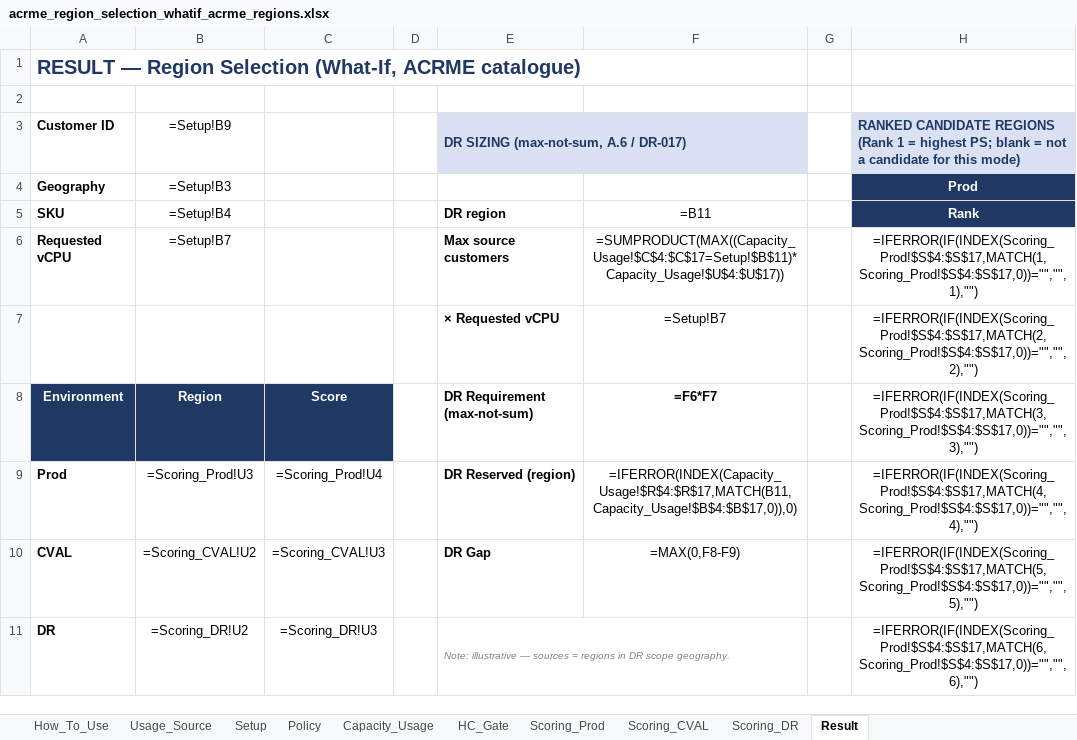
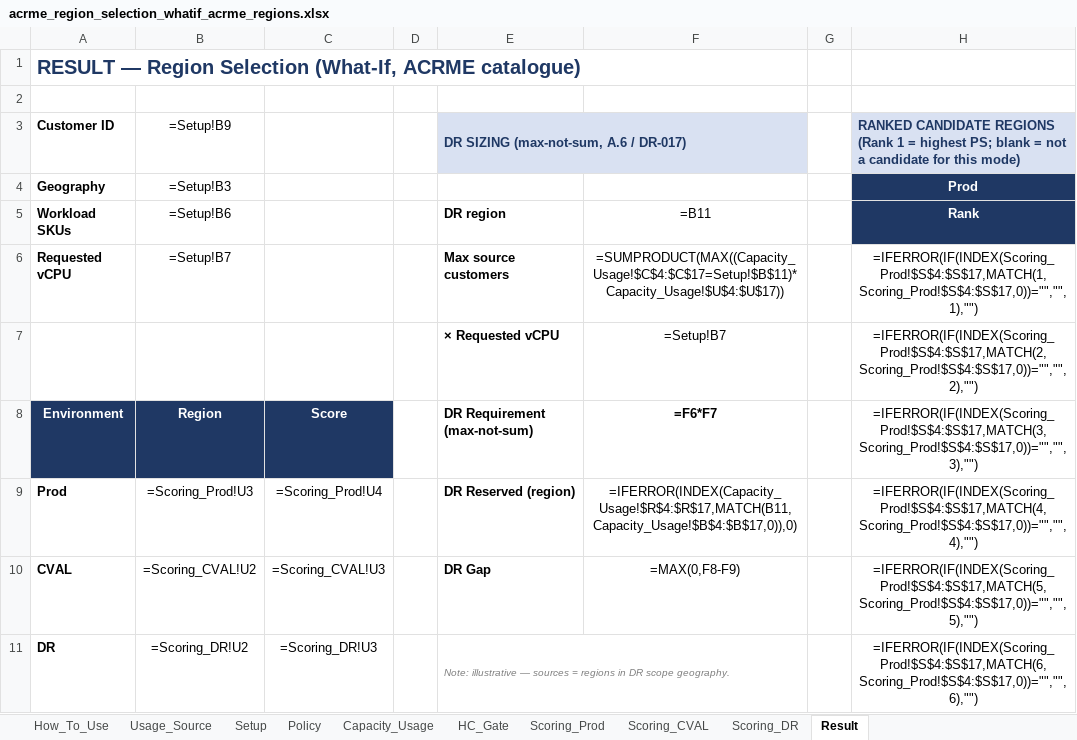
Before and after one commit to vishnu4573/acrme-capacity-reservation, an Excel workbook: Mockups/acrme_region_selection_whatif_acrme_regions.xlsx, sheet Result, drawn as a sheet; only a part is shown; values as stored, in another font and other column widths than the file's, no borders; formulas without a stored value are shown as written; charts and pictures and conditional formats not drawn; the diff names each change by its address in the sheet, - before the commit and + after, or states it on an @@ line.

Commit message:
Setup: multi-SKU line items per customer/region + 26-SKU dropdown; restore ranked-candidate regions
- Setup sheet replaced single SKU/VM input with an 8-line SKU line-item table:
  one Customer ID + one Geography/Region can request many SKUs. Requested vCPU (B7)
  now = SUM of line vCPUs (VM count x vCPU/VM), feeding the unchanged downstream engine.
- Expanded SKU dropdown to 26 curated standard SKUs (E/D/F families); vCPU counts
  verified against Microsoft Learn size names.
- Restored Ranking: added Rank column (S, COUNTIF) to Scoring_Prod/CVAL/DR and the
  RANKED CANDIDATE REGIONS table (H:P) on Result for Prod/CVAL/DR.
- Result A5 now shows Workload SKUs summary; How_To_Use updated.
- Verified via LibreOffice recalc: zero errors across US/EU/Australia/Asia Pacific/
  Middle East + multi-SKU growth test; ranks ordered by descending PS.

```diff
--- a/Mockups/acrme_region_selection_whatif_acrme_regions.xlsx (sheet Result)
+++ b/Mockups/acrme_region_selection_whatif_acrme_regions.xlsx (sheet Result)
-A5: SKU
+A5: Workload SKUs
-B5: =Setup!B4
+B5: =Setup!B6
```
Also changed, not shown: sheet Setup, sheet How_To_Use, 1 other file.
